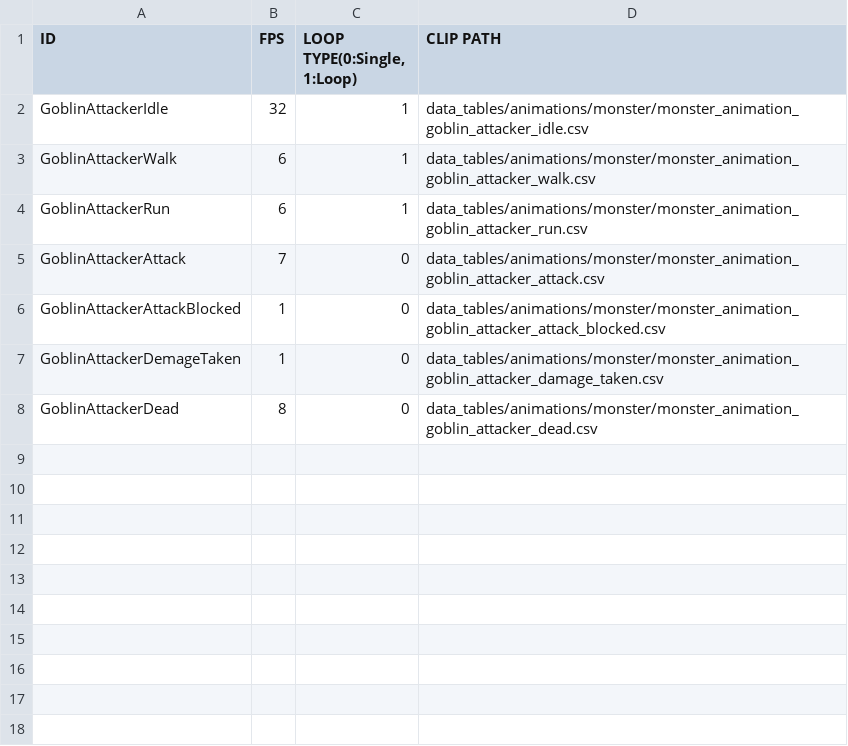
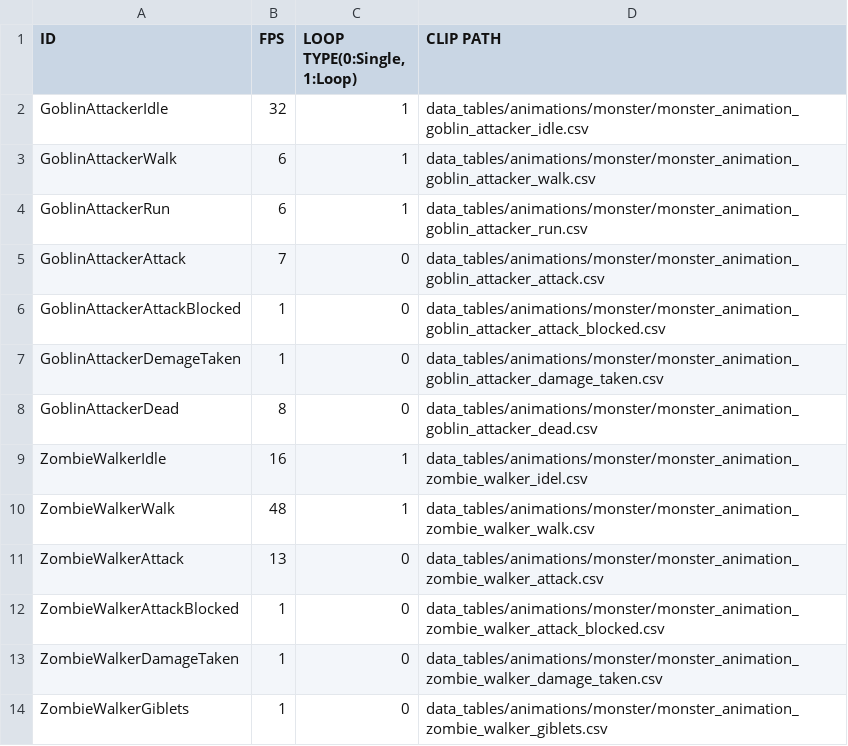
Before and after one commit to Jeonghoon625/SFML_Lost_Ruins, a CSV file: LostRuins/LostRuins-bin/data_tables/animations/monster/monster_animation_clips.csv, drawn as a sheet.

```diff
--- a/LostRuins/LostRuins-bin/data_tables/animations/monster/monster_animation_clips.csv
+++ b/LostRuins/LostRuins-bin/data_tables/animations/monster/monster_animation_clips.csv
@@ -8 +8,7 @@ GoblinAttackerDemageTaken,1,0,data_tables/animations/monster/monster_animation_g
 GoblinAttackerDead,8,0,data_tables/animations/monster/monster_animation_goblin_attacker_dead.csv
+ZombieWalkerIdle,16,1,data_tables/animations/monster/monster_animation_zombie_walker_idel.csv
+ZombieWalkerWalk,48,1,data_tables/animations/monster/monster_animation_zombie_walker_walk.csv
+ZombieWalkerAttack,13,0,data_tables/animations/monster/monster_animation_zombie_walker_attack.csv
+ZombieWalkerAttackBlocked,1,0,data_tables/animations/monster/monster_animation_zombie_walker_attack_blocked.csv
+ZombieWalkerDamageTaken,1,0,data_tables/animations/monster/monster_animation_zombie_walker_damage_taken.csv
+ZombieWalkerGiblets,1,0,data_tables/animations/monster/monster_animation_zombie_walker_giblets.csv
```
Also changed, not shown: LostRuins/LostRuins-bin/data_tables/animations/monster/monster_animation_goblin_attacker_walk.csv, 15 other files.
